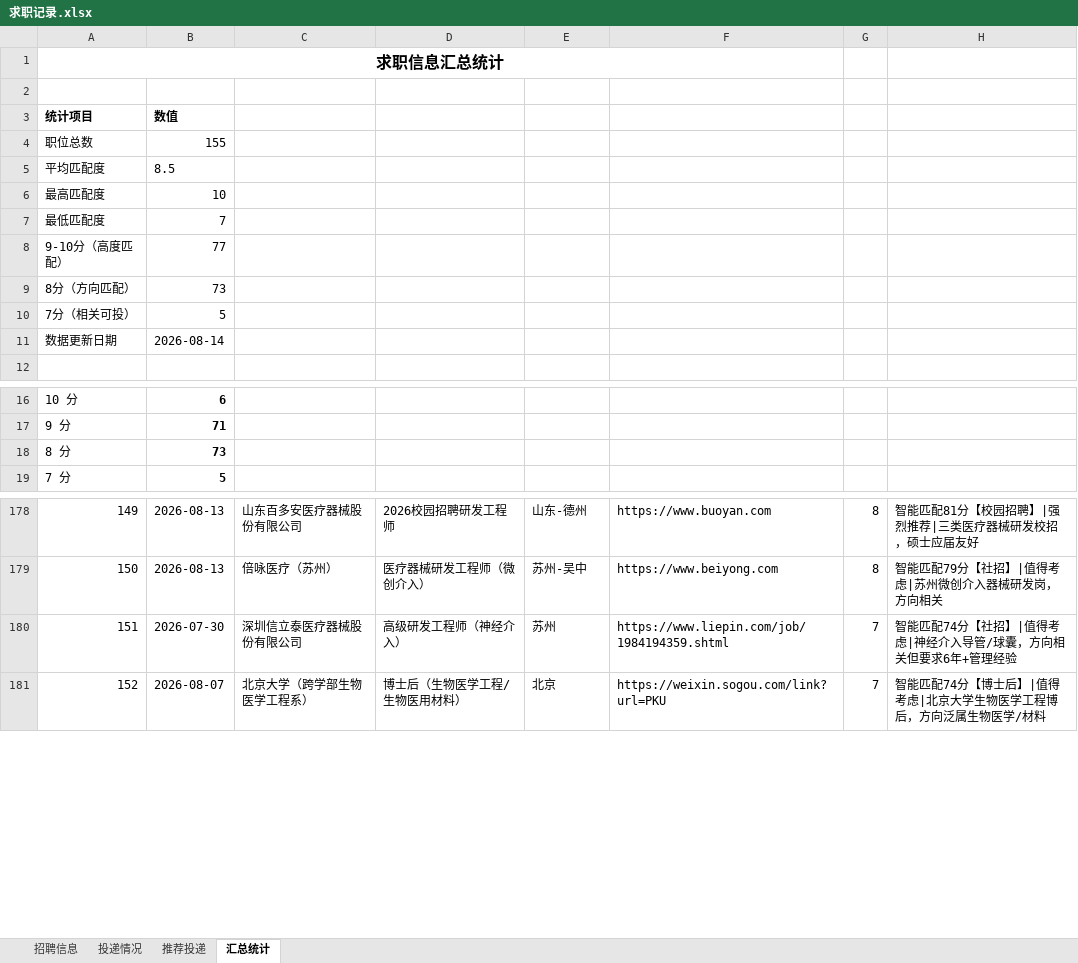
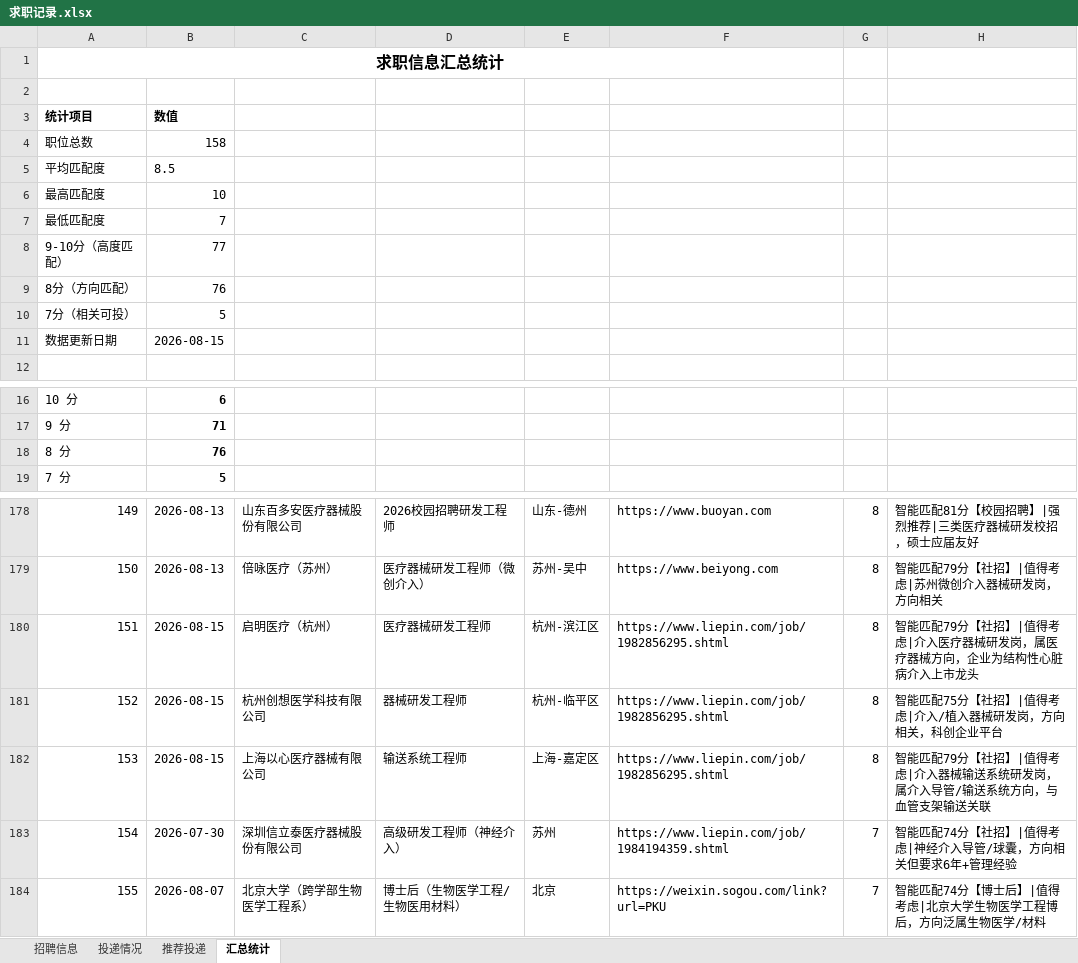
Before and after one commit to Zhengjinweizai/ob-search-vascular-stent, an Excel workbook: 求职记录.xlsx, sheet 汇总统计, drawn as a sheet; only a part is shown, gaps mark what is left out; values as stored, in another font and other column widths than the file's, no borders; addresses are those after the commit; the diff names each change by its address in the sheet, - before the commit and + after, or states it on an @@ line.

```diff
--- a/求职记录.xlsx (sheet 汇总统计)
+++ b/求职记录.xlsx (sheet 汇总统计)
-B4: 155
+B4: 158
-B9: 73
+B9: 76
-B11: 2026-08-14
+B11: 2026-08-15
-B18: 73
+B18: 76
+row 180: 151 | 2026-08-15 | 启明医疗（杭州） | 医疗器械研发工程师 | 杭州-滨江区 | https://www.liepin.com/job/1982856295.shtml | 8 | 智能匹配79分【社招】|值得考虑|介入医疗器械研发岗，属医疗器械方向，企业为结构性心脏病介入上市龙头
+row 181: 152 | 2026-08-15 | 杭州创想医学科技有限公司 | 器械研发工程师 | 杭州-临平区 | https://www.liepin.com/job/1982856295.shtml | 8 | 智能匹配75分【社招】|值得考虑|介入/植入器械研发岗，方向相关，科创企业平台
+row 182: 153 | 2026-08-15 | 上海以心医疗器械有限公司 | 输送系统工程师 | 上海-嘉定区 | https://www.liepin.com/job/1982856295.shtml | 8 | 智能匹配79分【社招】|值得考虑|介入器械输送系统研发岗，属介入导管/输送系统方向，与血管支架输送关联
@@ column A renumbered from row 183 down @@
```
Also changed, not shown: sheet 招聘信息, 2 other files.
